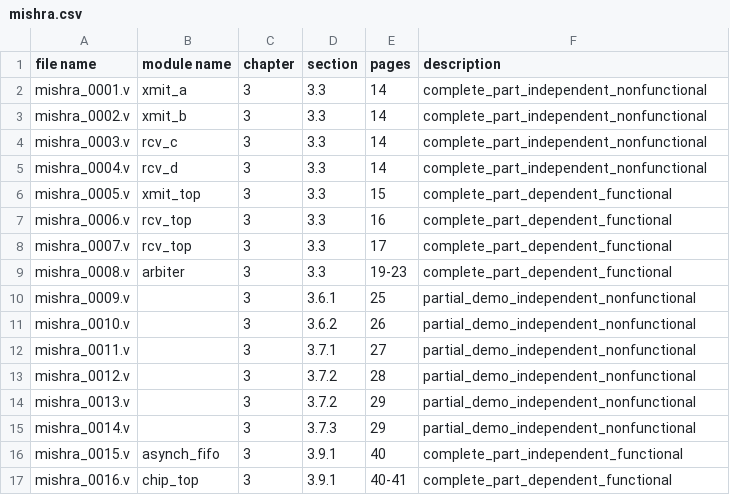
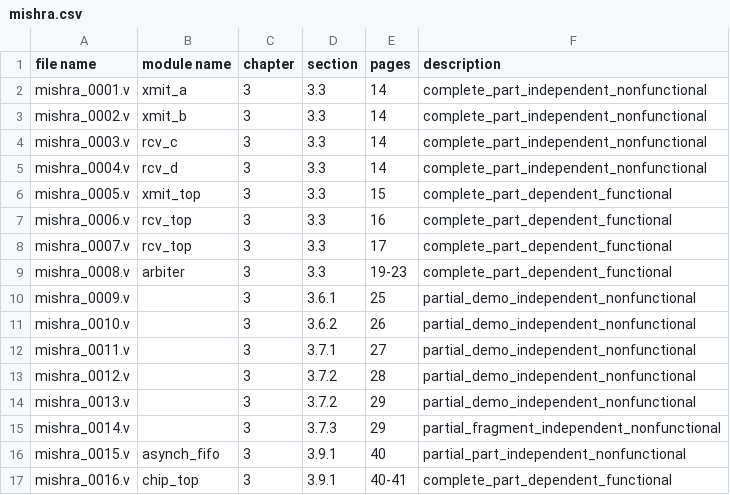
Before and after one commit to Pervigilent/riscy, a CSV file: chips/source/mishra.csv, drawn as a sheet.

```diff
--- a/chips/source/mishra.csv
+++ b/chips/source/mishra.csv
@@ -14,4 +14,4 @@ mishra_0012.v, , 3, 3.7.2, 28, partial_demo_independent_nonfunctional
 mishra_0013.v, , 3, 3.7.2, 29, partial_demo_independent_nonfunctional
-mishra_0014.v, , 3, 3.7.3, 29, partial_demo_independent_nonfunctional
-mishra_0015.v, asynch_fifo, 3, 3.9.1, 40, complete_part_independent_functional
+mishra_0014.v, , 3, 3.7.3, 29, partial_fragment_independent_nonfunctional
+mishra_0015.v, asynch_fifo, 3, 3.9.1, 40, partial_part_independent_nonfunctional
 mishra_0016.v, chip_top, 3, 3.9.1, 40-41, complete_part_dependent_functional
```
Also changed, not shown: 1 other file.
